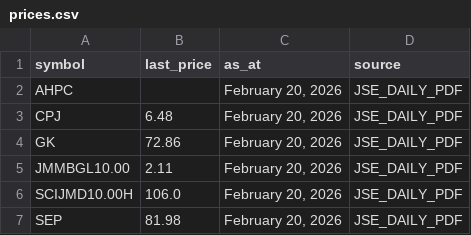
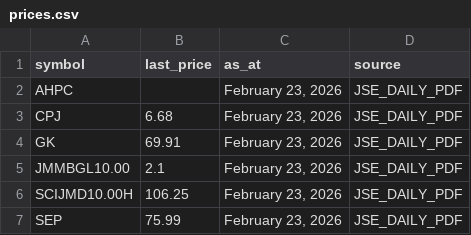
Before and after one commit to dread-economist/JSE-prices-feed, a CSV file: prices.csv, drawn as a sheet.

```diff
--- a/prices.csv
+++ b/prices.csv
@@ -1,7 +1,7 @@
 symbol,last_price,as_at,source
-AHPC,,"February 20, 2026",JSE_DAILY_PDF
-CPJ,6.48,"February 20, 2026",JSE_DAILY_PDF
-GK,72.86,"February 20, 2026",JSE_DAILY_PDF
-JMMBGL10.00,2.11,"February 20, 2026",JSE_DAILY_PDF
-SCIJMD10.00H,106.0,"February 20, 2026",JSE_DAILY_PDF
-SEP,81.98,"February 20, 2026",JSE_DAILY_PDF
+AHPC,,"February 23, 2026",JSE_DAILY_PDF
+CPJ,6.68,"February 23, 2026",JSE_DAILY_PDF
+GK,69.91,"February 23, 2026",JSE_DAILY_PDF
+JMMBGL10.00,2.1,"February 23, 2026",JSE_DAILY_PDF
+SCIJMD10.00H,106.25,"February 23, 2026",JSE_DAILY_PDF
+SEP,75.99,"February 23, 2026",JSE_DAILY_PDF
```
